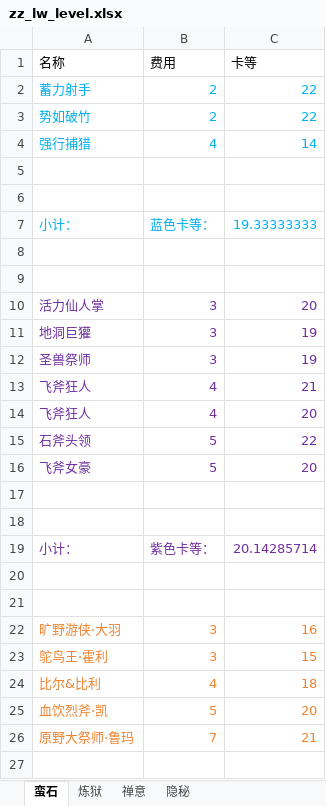
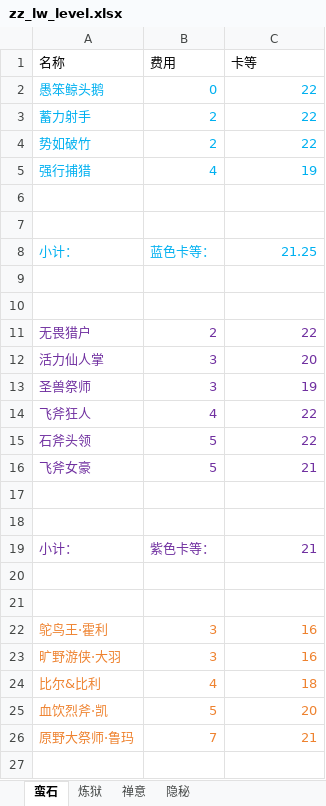
Before and after one commit to XTsuola/keyuanWeb, an Excel workbook: src/utils/sxsyzlzq/friends/laowang/zz_lw_level.xlsx, sheet 蛮石, drawn as a sheet; only a part is shown; values as stored, in another font and other column widths than the file's, no borders; removed rows and columns are numbered as before the commit, all else as after; the diff covers the shown part only; the diff names each change by its address in the sheet, - before the commit and + after, or states it on an @@ line.

```diff
--- a/src/utils/sxsyzlzq/friends/laowang/zz_lw_level.xlsx (sheet 蛮石)
+++ b/src/utils/sxsyzlzq/friends/laowang/zz_lw_level.xlsx (sheet 蛮石)
+row 2: 愚笨鲸头鹅 | 0 | 22
-C5 (卡等): 14
+C5 (卡等): 19
-C8 (卡等): 19.33333333
+C8 (卡等): 21.25
+row 11: 无畏猎户 | 2 | 22
-row 11: 地洞巨獾 | 3 | 19
-C14 (卡等): 21
+C14 (卡等): 22
-row 14: 飞斧狂人 | 4 | 20
-C16 (卡等): 20
+C16 (卡等): 21
-C19 (卡等): 20.14285714
+C19 (卡等): 21
+row 22: 鸵鸟王·霍利 | 3 | 16
-row 23: 鸵鸟王·霍利 | 3 | 15
```
Also changed, not shown: 2 edited cells elsewhere in this sheet, sheet 炼狱, sheet 禅意, sheet 隐秘, src/utils/sxsyzlzq/friends/guyue/zz_guyue_level.xlsx, src/utils/sxsyzlzq/friends/taotailang/zz_taotailang_level.xlsx, 42 other files.
